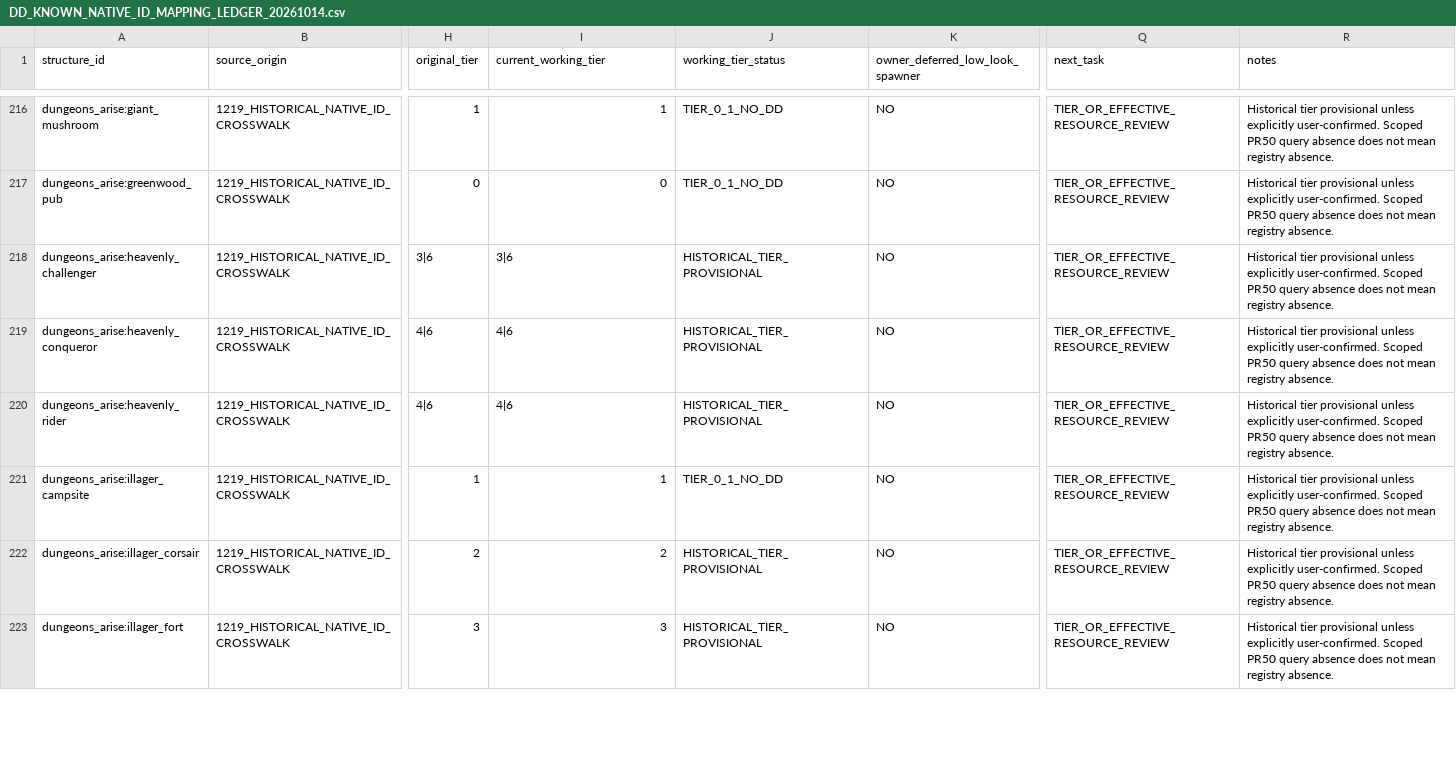
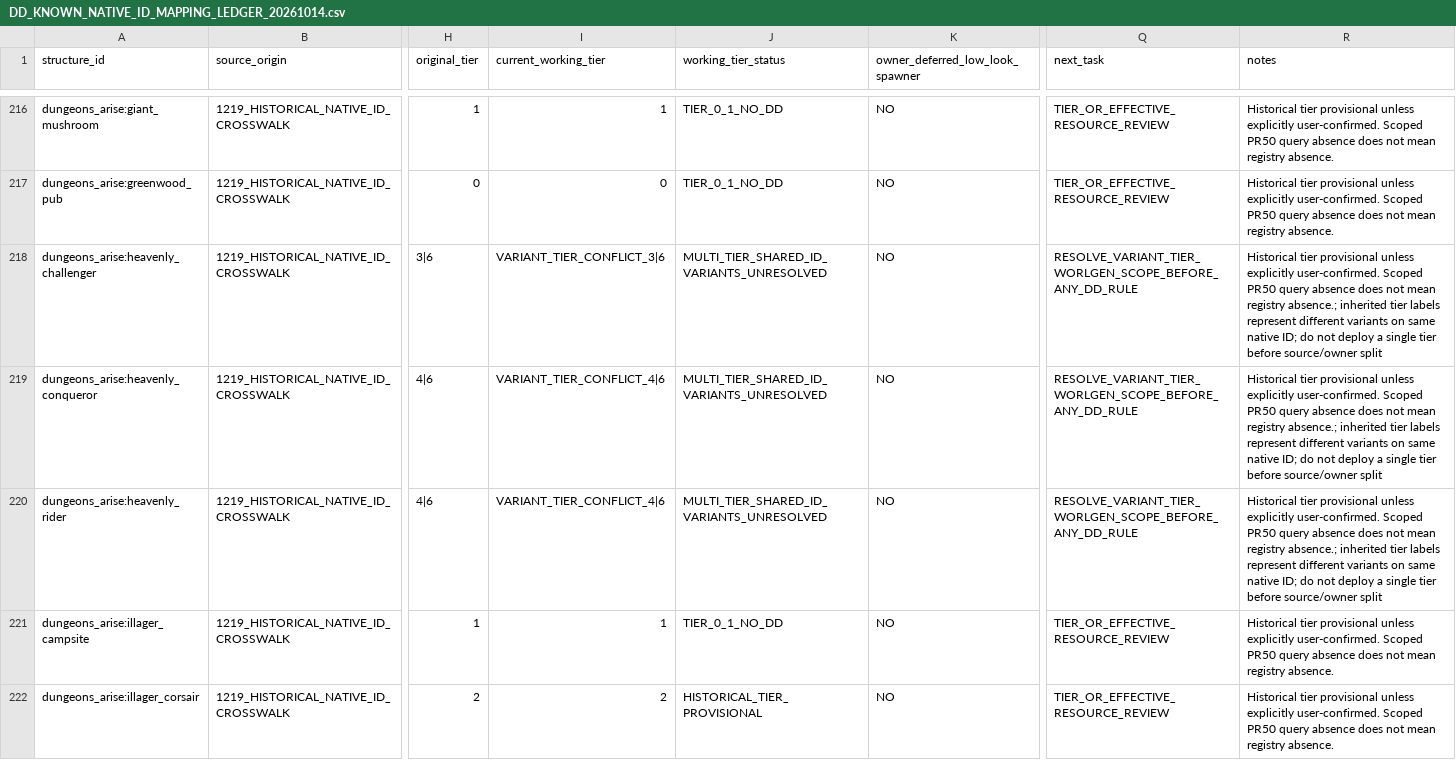
Before and after one commit to alsynth/AmbientOdyssey, a CSV file: docs/balance/DD_KNOWN_NATIVE_ID_MAPPING_LEDGER_20261014.csv, drawn as a sheet; only a part is shown, gaps mark what is left out; the shorter side is filled out with more unchanged rows; the diff names each change by its address in the sheet, - before the commit and + after, or states it on an @@ line.

Commit message:
docs: normalize four shared-native-ID variant tier labels

```diff
--- a/docs/balance/DD_KNOWN_NATIVE_ID_MAPPING_LEDGER_20261014.csv
+++ b/docs/balance/DD_KNOWN_NATIVE_ID_MAPPING_LEDGER_20261014.csv
-I218 (current_working_tier): 3|6
+I218 (current_working_tier): VARIANT_TIER_CONFLICT_3|6
-J218:J220 (working_tier_status): HISTORICAL_TIER_PROVISIONAL
+J218:J220 (working_tier_status): MULTI_TIER_SHARED_ID_VARIANTS_UNRESOLVED
-Q218:Q220 (next_task): TIER_OR_EFFECTIVE_RESOURCE_REVIEW
+Q218:Q220 (next_task): RESOLVE_VARIANT_TIER_WORLGEN_SCOPE_BEFORE_ANY_DD_RULE
-R218:R220 (notes): …mean registry absence.
+R218:R220 (notes): …mean registry absence.; inherited tier labels represent different variants on same native ID; do not deploy a single tier before source/owner split
-I219:I220 (current_working_tier): 4|6
+I219:I220 (current_working_tier): VARIANT_TIER_CONFLICT_4|6
```
